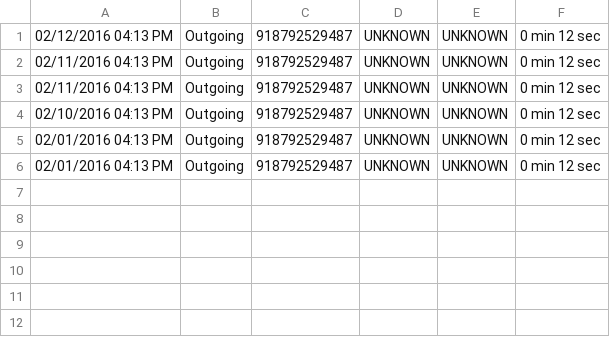
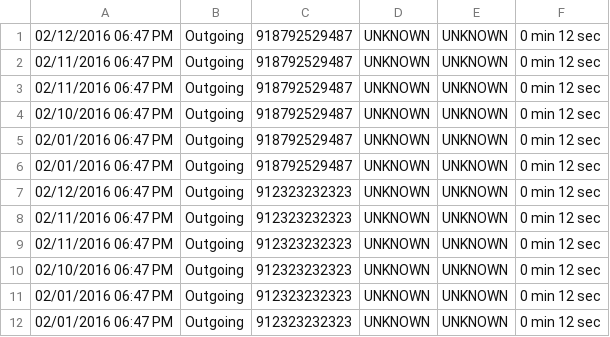
Before and after one commit to naveenmathi/CallReminder, a CSV file: app/src/main/assets/callLog2.csv, drawn as a sheet.

```diff
--- a/app/src/main/assets/callLog2.csv
+++ b/app/src/main/assets/callLog2.csv
@@ -1,6 +1,12 @@
-02/12/2016 04:13 PM,Outgoing,918792529487,UNKNOWN,UNKNOWN,0 min 12 sec
-02/11/2016 04:13 PM,Outgoing,918792529487,UNKNOWN,UNKNOWN,0 min 12 sec
-02/11/2016 04:13 PM,Outgoing,918792529487,UNKNOWN,UNKNOWN,0 min 12 sec
-02/10/2016 04:13 PM,Outgoing,918792529487,UNKNOWN,UNKNOWN,0 min 12 sec
-02/01/2016 04:13 PM,Outgoing,918792529487,UNKNOWN,UNKNOWN,0 min 12 sec
-02/01/2016 04:13 PM,Outgoing,918792529487,UNKNOWN,UNKNOWN,0 min 12 sec
+02/12/2016 06:47 PM,Outgoing,918792529487,UNKNOWN,UNKNOWN,0 min 12 sec
+02/11/2016 06:47 PM,Outgoing,918792529487,UNKNOWN,UNKNOWN,0 min 12 sec
+02/11/2016 06:47 PM,Outgoing,918792529487,UNKNOWN,UNKNOWN,0 min 12 sec
+02/10/2016 06:47 PM,Outgoing,918792529487,UNKNOWN,UNKNOWN,0 min 12 sec
+02/01/2016 06:47 PM,Outgoing,918792529487,UNKNOWN,UNKNOWN,0 min 12 sec
+02/01/2016 06:47 PM,Outgoing,918792529487,UNKNOWN,UNKNOWN,0 min 12 sec
+02/12/2016 06:47 PM,Outgoing,912323232323,UNKNOWN,UNKNOWN,0 min 12 sec
+02/11/2016 06:47 PM,Outgoing,912323232323,UNKNOWN,UNKNOWN,0 min 12 sec
+02/11/2016 06:47 PM,Outgoing,912323232323,UNKNOWN,UNKNOWN,0 min 12 sec
+02/10/2016 06:47 PM,Outgoing,912323232323,UNKNOWN,UNKNOWN,0 min 12 sec
+02/01/2016 06:47 PM,Outgoing,912323232323,UNKNOWN,UNKNOWN,0 min 12 sec
+02/01/2016 06:47 PM,Outgoing,912323232323,UNKNOWN,UNKNOWN,0 min 12 sec
```
Also changed, not shown: app/src/main/assets/callLog.csv, 7 other files.
